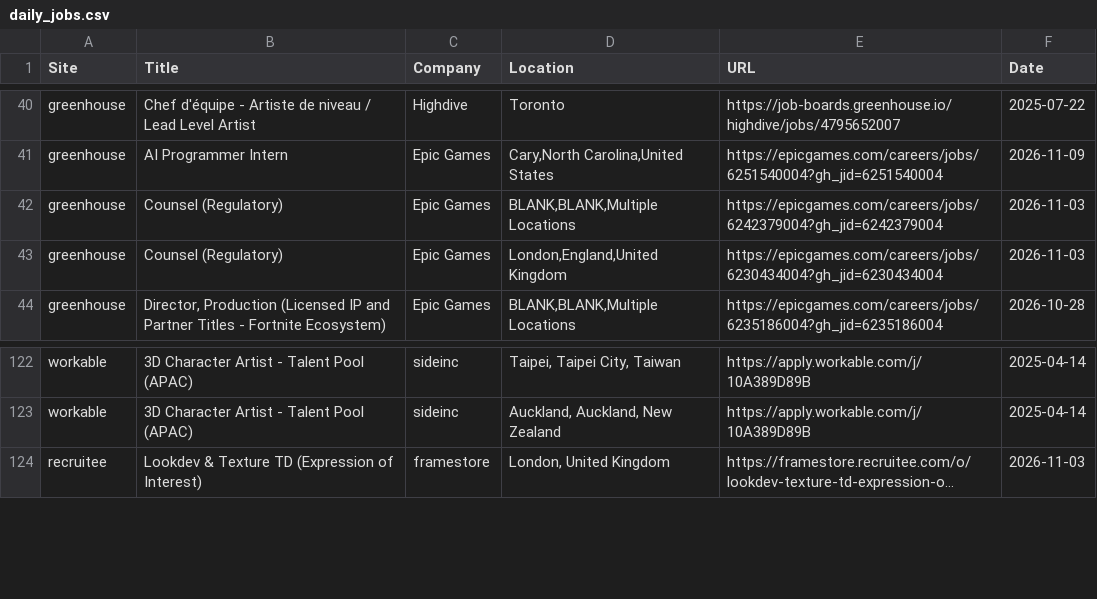
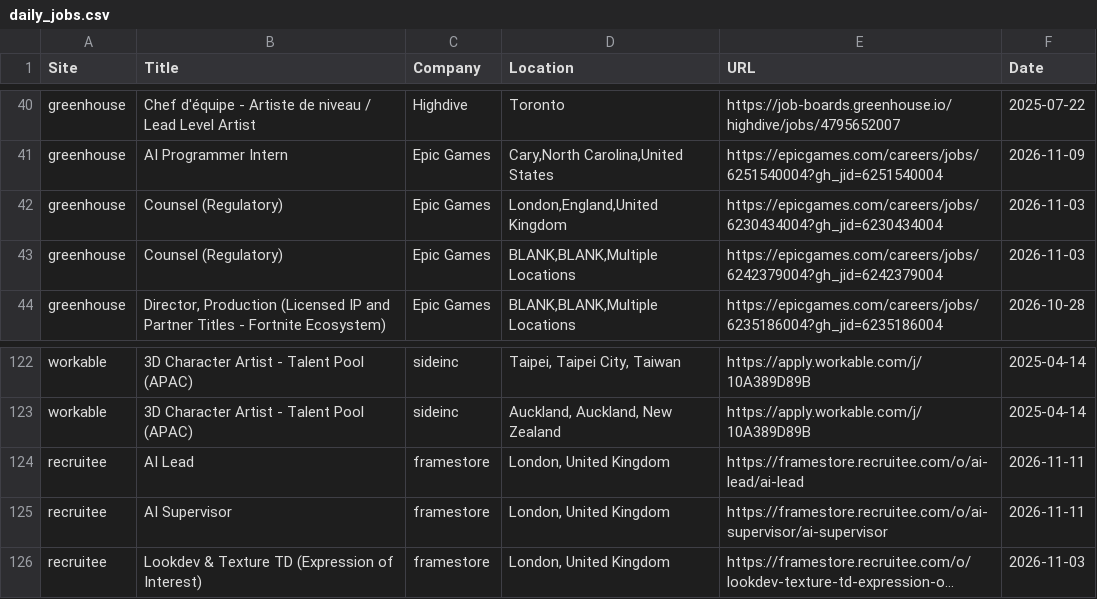
Before and after one commit to christiandguerard/ever-jobs-dash, a CSV file: daily_jobs.csv, drawn as a sheet; only a part is shown, gaps mark what is left out; long unchanged cells end in …; the diff covers the shown part only; the diff names each change by its address in the sheet, - before the commit and + after, or states it on an @@ line.

```diff
--- a/daily_jobs.csv
+++ b/daily_jobs.csv
@@ row 43 moved to row 42: greenhouse @@
+row 124: recruitee | AI Lead | framestore | London, United Kingdom | https://framestore.recruitee.com/o/ai-lead/ai-lead | 2026-11-11
+row 125: recruitee | AI Supervisor | framestore | London, United Kingdom | https://framestore.recruitee.com/o/ai-supervisor/ai-supervisor | 2026-11-11
```
Also changed, not shown: 8 added rows and 10 removed rows elsewhere in this file.
